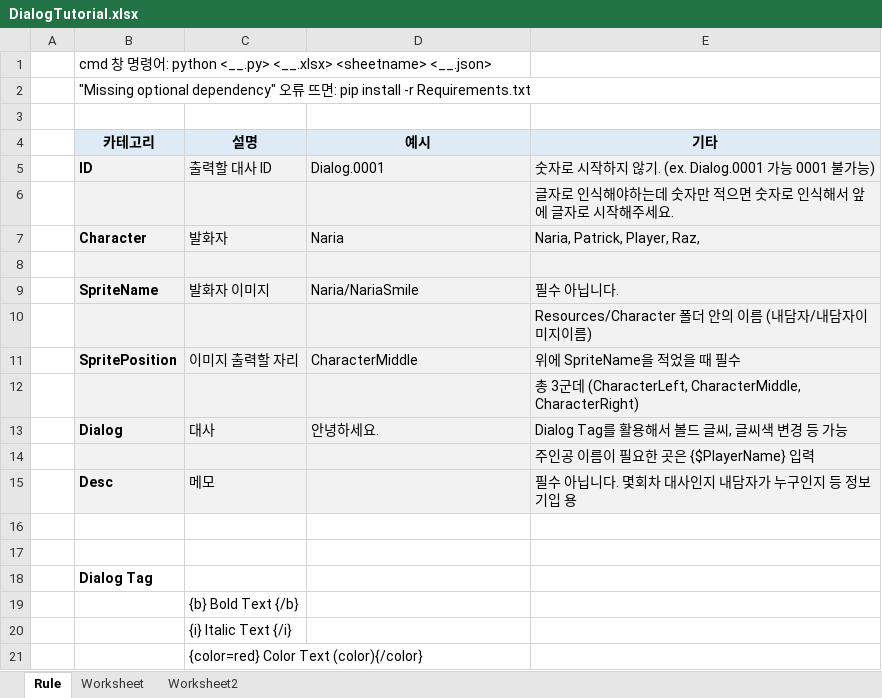
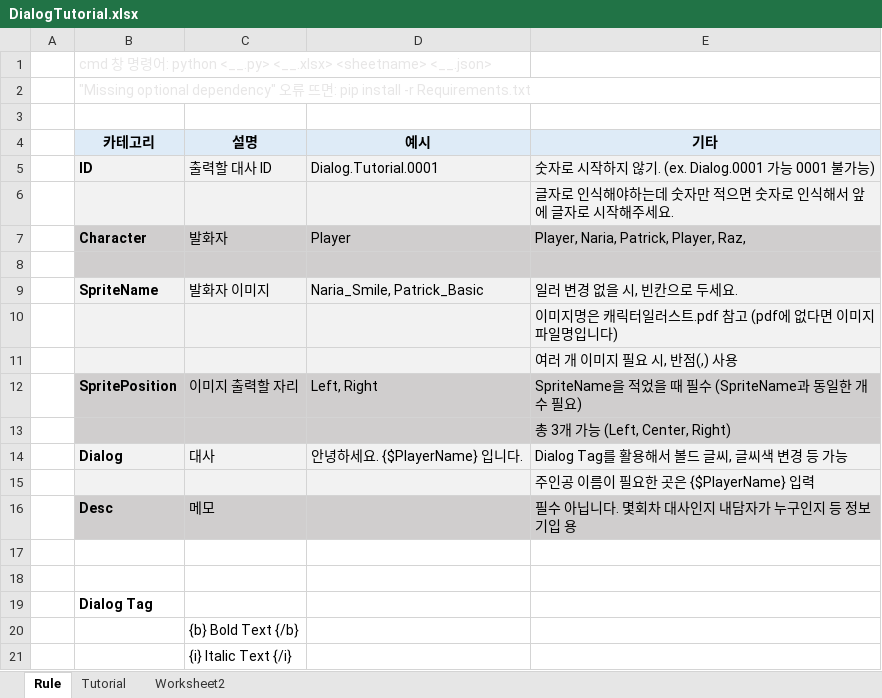
Before and after one commit to minie12/EmotionCrista, an Excel workbook: Data/DialogTutorial.xlsx, sheet Rule, drawn as a sheet; only a part is shown; the shorter side is filled out with more unchanged rows; values as stored, in another font and other column widths than the file's, no borders; addresses are those after the commit; the diff names each change by its address in the sheet, - before the commit and + after, or states it on an @@ line.

Commit message:
ExcelToJson convert multiple excel files

```diff
--- a/Data/DialogTutorial.xlsx (sheet Rule)
+++ b/Data/DialogTutorial.xlsx (sheet Rule)
-sheet tab: Worksheet
+sheet tab: Tutorial
-B1:B2 text colour: black
+B1:B2 text colour: #E7E6E6
-D5 (예시): Dialog.0001
+D5 (예시): Dialog.Tutorial.0001
-B7:E8 fill: #F2F2F2
+B7:E8 fill: #D0CECE
-D7 (예시): Naria
+D7 (예시): Player
-E7 (기타): Naria, Patrick, Player, Raz,
+E7 (기타): Player, Naria, Patrick, Player, Raz,
-D9 (예시): Naria/NariaSmile
+D9 (예시): Naria_Smile, Patrick_Basic
-E9 (기타): 필수 아닙니다.
+E9 (기타): 일러 변경 없을 시, 빈칸으로 두세요.
-E10 (기타): Resources/Character 폴더 안의 이름 (내담자/내담자이미지이름)
+E10 (기타): 이미지명은 캐릭터일러스트.pdf 참고 (pdf에 없다면 이미지 파일명입니다)
+row 11:  |  |  |  | 여러 개 이미지 필요 시, 반점(,) 사용
-B12:E13 fill: #F2F2F2
+B12:E13 fill: #D0CECE
-D12 (예시): CharacterMiddle
+D12 (예시): Left, Right
-E12 (기타): 위에 SpriteName을 적었을 때 필수
+E12 (기타): SpriteName을 적었을 때 필수 (SpriteName과 동일한 개수 필요)
-E13 (기타): 총 3군데 (CharacterLeft, CharacterMiddle, CharacterRight)
+E13 (기타): 총 3개 가능 (Left, Center, Right)
-D14 (예시): 안녕하세요.
+D14 (예시): 안녕하세요. {$PlayerName} 입니다.
-B16:E16 fill: #F2F2F2
+B16:E16 fill: #D0CECE
```
Also changed, not shown: sheet Tutorial, 4 other files.
